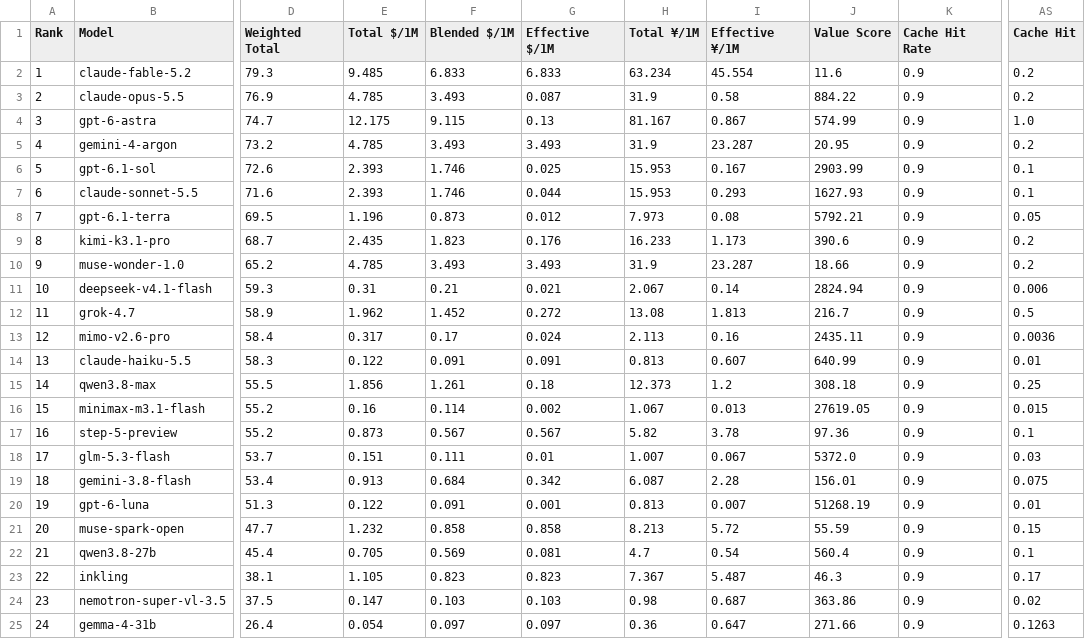
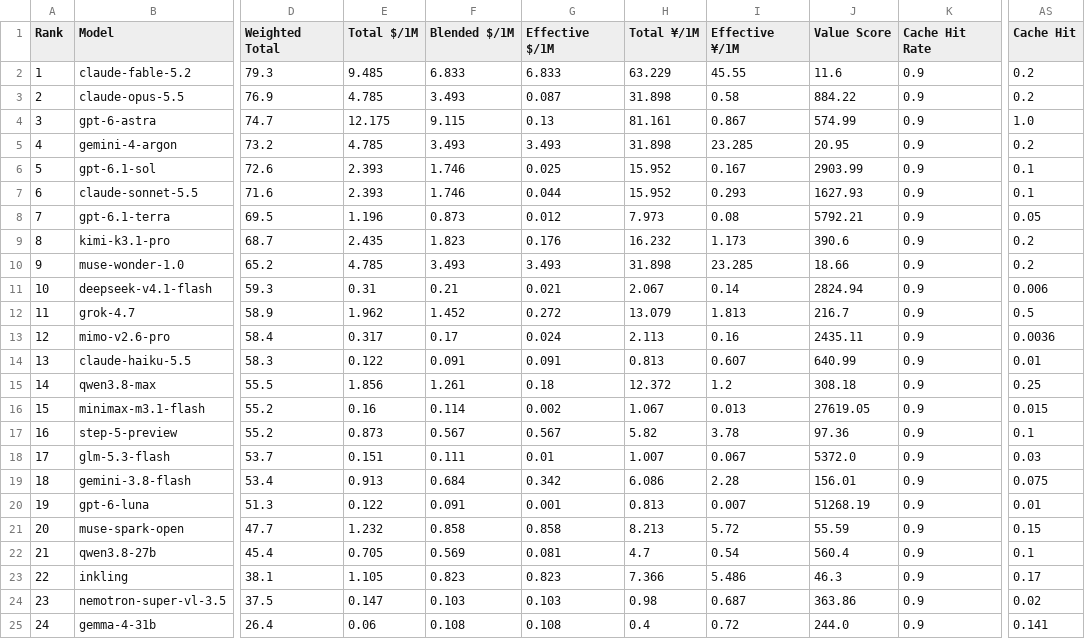
Before and after one commit to AVA-2568/AI-Benchmark, a CSV file: results/general_scored.csv, drawn as a sheet; only a part is shown, gaps mark what is left out; the diff names each change by its address in the sheet, - before the commit and + after, or states it on an @@ line.

```diff
--- a/results/general_scored.csv
+++ b/results/general_scored.csv
-H2 (Total ¥/1M): 63.234
+H2 (Total ¥/1M): 63.229
-I2 (Effective ¥/1M): 45.554
+I2 (Effective ¥/1M): 45.55
-H3 (Total ¥/1M): 31.9
+H3 (Total ¥/1M): 31.898
-H4 (Total ¥/1M): 81.167
+H4 (Total ¥/1M): 81.161
-H5 (Total ¥/1M): 31.9
+H5 (Total ¥/1M): 31.898
-I5 (Effective ¥/1M): 23.287
+I5 (Effective ¥/1M): 23.285
-H6:H7 (Total ¥/1M): 15.953
+H6:H7 (Total ¥/1M): 15.952
-H9 (Total ¥/1M): 16.233
+H9 (Total ¥/1M): 16.232
-H10 (Total ¥/1M): 31.9
+H10 (Total ¥/1M): 31.898
-I10 (Effective ¥/1M): 23.287
+I10 (Effective ¥/1M): 23.285
-H12 (Total ¥/1M): 13.08
+H12 (Total ¥/1M): 13.079
-H15 (Total ¥/1M): 12.373
+H15 (Total ¥/1M): 12.372
-H19 (Total ¥/1M): 6.087
+H19 (Total ¥/1M): 6.086
-H23 (Total ¥/1M): 7.367
+H23 (Total ¥/1M): 7.366
-I23 (Effective ¥/1M): 5.487
+I23 (Effective ¥/1M): 5.486
-E25 (Total $/1M): 0.054
+E25 (Total $/1M): 0.06
-F25 (Blended $/1M): 0.097
+F25 (Blended $/1M): 0.108
-G25 (Effective $/1M): 0.097
+G25 (Effective $/1M): 0.108
-H25 (Total ¥/1M): 0.36
+H25 (Total ¥/1M): 0.4
-I25 (Effective ¥/1M): 0.647
+I25 (Effective ¥/1M): 0.72
-J25 (Value Score): 271.66
+J25 (Value Score): 244.0
-AS25 (Cache Hit): 0.1263
+AS25 (Cache Hit): 0.141
```
Also changed, not shown: results/text_scored.csv, results/value_scored.csv, 8 other files.
